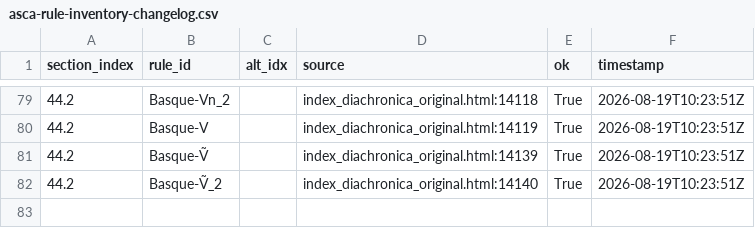
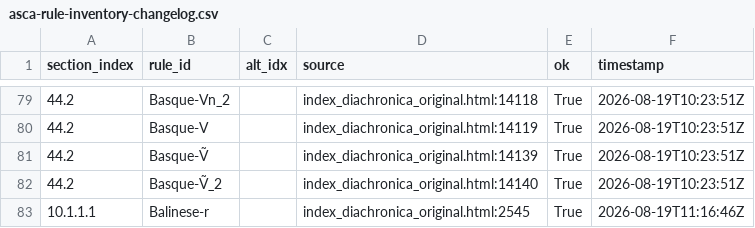
Before and after one commit to Pappa/conlanger, a CSV file: .scratch/cleaned-rule-corpus/inventory/asca-rule-inventory-changelog.csv, drawn as a sheet; only a part is shown, gaps mark what is left out.

```diff
--- a/.scratch/cleaned-rule-corpus/inventory/asca-rule-inventory-changelog.csv
+++ b/.scratch/cleaned-rule-corpus/inventory/asca-rule-inventory-changelog.csv
@@ -82 +82,2 @@ section_index,rule_id,alt_idx,source,ok,timestamp
 44.2,Basque-Ṽ_2,,index_diachronica_original.html:14140,True,2026-08-19T10:23:51Z
+10.1.1.1,Balinese-r,,index_diachronica_original.html:2545,True,2026-08-19T11:16:46Z
```
Also changed, not shown: 11 other files.
